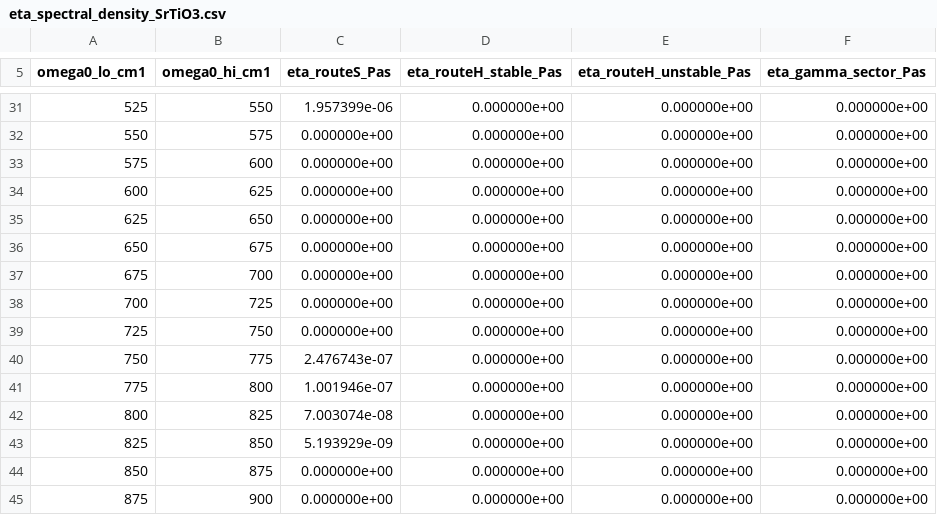
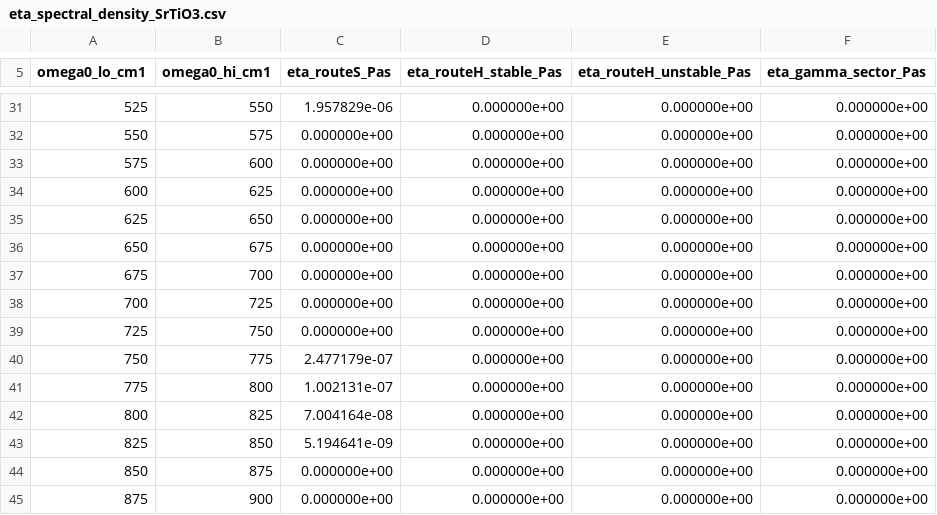
Before and after one commit to syed-moid/lattice-shear-viscosity, a CSV file: data/processed/eta_spectral_density_SrTiO3.csv, drawn as a sheet; only a part is shown, gaps mark what is left out; the diff covers the shown part only.

```diff
--- a/data/processed/eta_spectral_density_SrTiO3.csv
+++ b/data/processed/eta_spectral_density_SrTiO3.csv
@@ -31,2 +31,2 @@ omega0_lo_cm1,omega0_hi_cm1,eta_routeS_Pas,eta_routeH_stable_Pas,eta_routeH_unst
-525,550,1.957399e-06,0.000000e+00,0.000000e+00,0.000000e+00
+525,550,1.957829e-06,0.000000e+00,0.000000e+00,0.000000e+00
 550,575,0.000000e+00,0.000000e+00,0.000000e+00,0.000000e+00
@@ -39,6 +39,6 @@ omega0_lo_cm1,omega0_hi_cm1,eta_routeS_Pas,eta_routeH_stable_Pas,eta_routeH_unst
 725,750,0.000000e+00,0.000000e+00,0.000000e+00,0.000000e+00
-750,775,2.476743e-07,0.000000e+00,0.000000e+00,0.000000e+00
-775,800,1.001946e-07,0.000000e+00,0.000000e+00,0.000000e+00
-800,825,7.003074e-08,0.000000e+00,0.000000e+00,0.000000e+00
-825,850,5.193929e-09,0.000000e+00,0.000000e+00,0.000000e+00
+750,775,2.477179e-07,0.000000e+00,0.000000e+00,0.000000e+00
+775,800,1.002131e-07,0.000000e+00,0.000000e+00,0.000000e+00
+800,825,7.004164e-08,0.000000e+00,0.000000e+00,0.000000e+00
+825,850,5.194641e-09,0.000000e+00,0.000000e+00,0.000000e+00
 850,875,0.000000e+00,0.000000e+00,0.000000e+00,0.000000e+00
```
Also changed, not shown: 27 edited cells elsewhere in this file.
